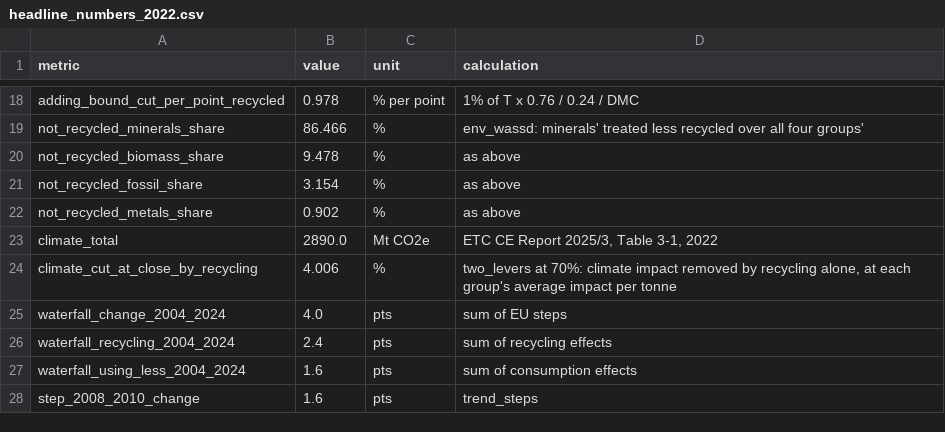
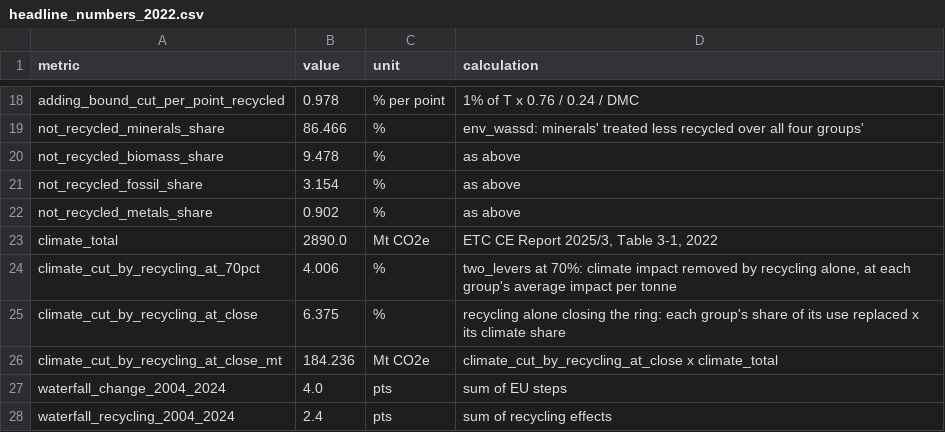
Before and after one commit to M1ck3yJ0/far-from-full-circle, a CSV file: data/processed/headline_numbers_2022.csv, drawn as a sheet; only a part is shown, gaps mark what is left out; the shorter side is filled out with more unchanged rows.

```diff
--- a/data/processed/headline_numbers_2022.csv
+++ b/data/processed/headline_numbers_2022.csv
@@ -23,3 +23,5 @@ not_recycled_metals_share,0.902,%,as above
 climate_total,2890.0,Mt CO2e,"ETC CE Report 2025/3, Table 3-1, 2022"
-climate_cut_at_close_by_recycling,4.006,%,"two_levers at 70%: climate impact removed by recycling alone, at each group's average impact per tonne"
+climate_cut_by_recycling_at_70pct,4.006,%,"two_levers at 70%: climate impact removed by recycling alone, at each group's average impact per tonne"
+climate_cut_by_recycling_at_close,6.375,%,recycling alone closing the ring: each group's share of its use replaced x its climate share
+climate_cut_by_recycling_at_close_mt,184.236,Mt CO2e,climate_cut_by_recycling_at_close x climate_total
 waterfall_change_2004_2024,4.0,pts,sum of EU steps
```
